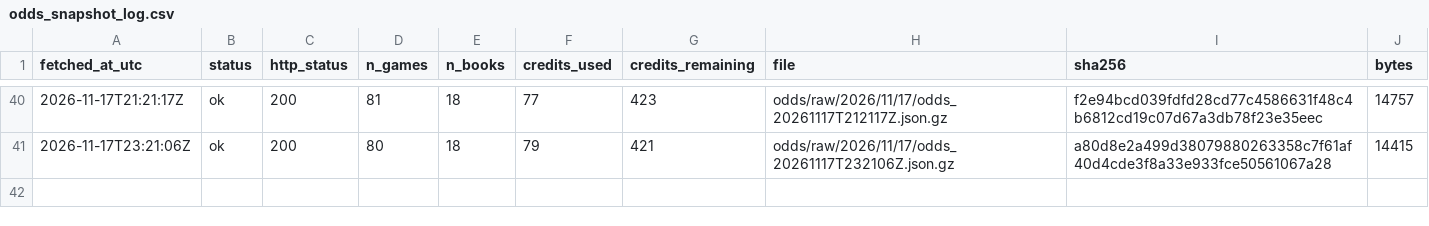
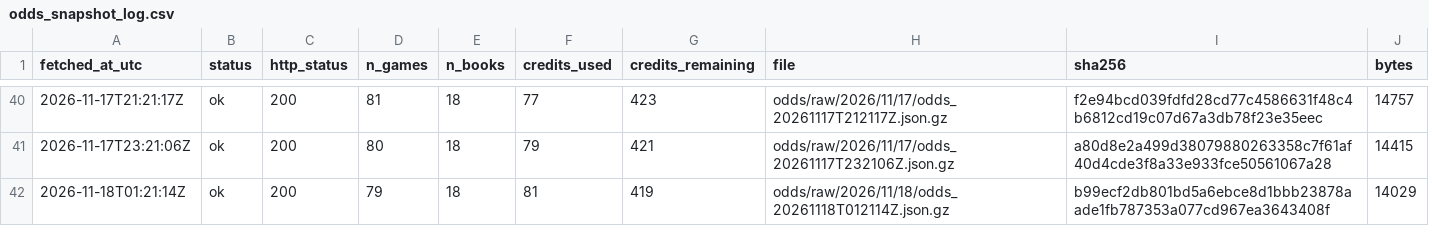
Before and after one commit to ohektner/shac-sb-index, a CSV file: data/status/odds_snapshot_log.csv, drawn as a sheet; only a part is shown, gaps mark what is left out.

```diff
--- a/data/status/odds_snapshot_log.csv
+++ b/data/status/odds_snapshot_log.csv
@@ -41 +41,2 @@ fetched_at_utc,status,http_status,n_games,n_books,credits_used,credits_remaining
 2026-11-17T23:21:06Z,ok,200,80,18,79,421,odds/raw/2026/11/17/odds_20261117T232106Z.json.gz,a80d8e2a499d38079880263358c7f61af40d4cde3f8a33e933fce50561067a28,14415
+2026-11-18T01:21:14Z,ok,200,79,18,81,419,odds/raw/2026/11/18/odds_20261118T012114Z.json.gz,b99ecf2db801bd5a6ebce8d1bbb23878aade1fb787353a077cd967ea3643408f,14029
```
